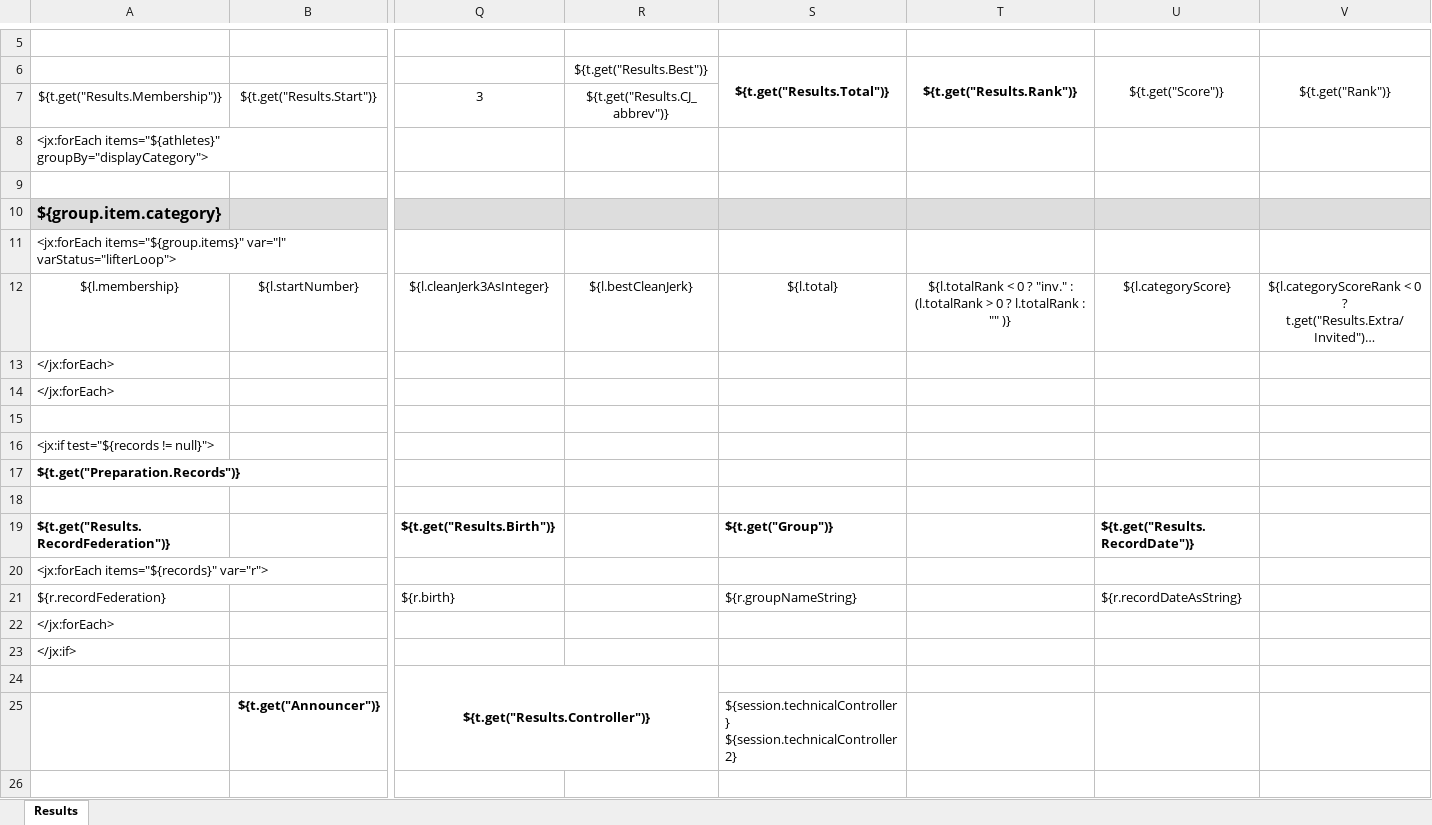
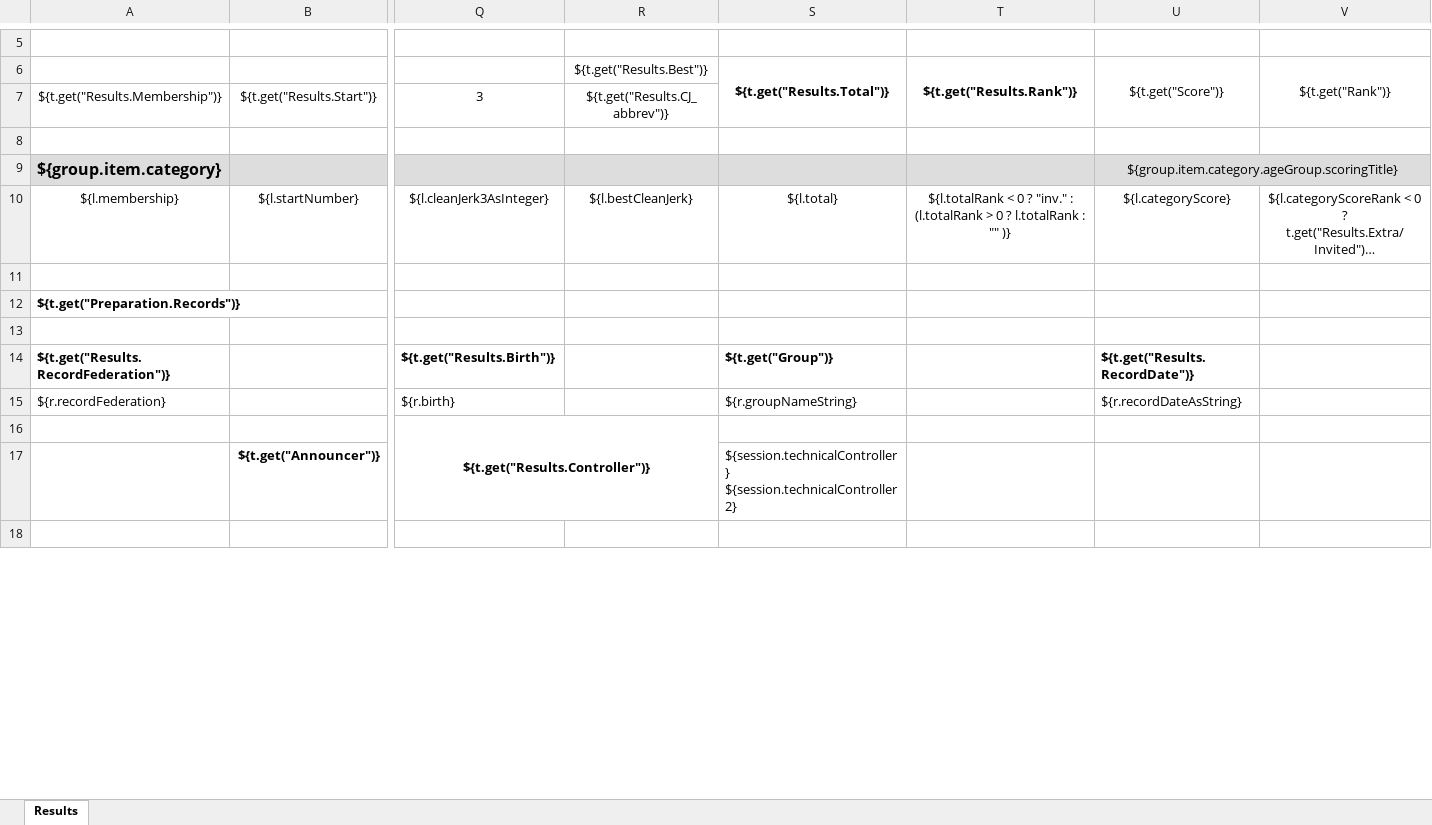
Before and after one commit to owlcms/owlcms4, an Excel workbook: owlcms/src/main/resources/templates/competitionResults/Score-A4.xlsx, sheet Results, drawn as a sheet; only a part is shown, gaps mark what is left out; long unchanged cells end in …; values as stored, in another font and other column widths than the file's, no borders; conditional formats not drawn; removed rows and columns are numbered as before the commit, all else as after; rows hold the shown columns only; the diff names each change by its address in the sheet, - before the commit and + after, or states it on an @@ line.

```diff
--- a/owlcms/src/main/resources/templates/competitionResults/Score-A4.xlsx (sheet Results)
+++ b/owlcms/src/main/resources/templates/competitionResults/Score-A4.xlsx (sheet Results)
-row 8: <jx:forEach items="${athletes}" groupBy="displayCategory">
-U9: (empty)
+U9: ${group.item.category.ageGroup.scoringTitle}
+U9:V9 merged
-row 11: <jx:forEach items="${group.items}" var="l" varStatus="lifterLoop">
-row 13: </jx:forEach>
-row 14: </jx:forEach>
-row 16: <jx:if test="${records != null}">
-row 20: <jx:forEach items="${records}" var="r">
-row 22: </jx:forEach>
-row 23: </jx:if>
```
Also changed, not shown: owlcms/src/main/resources/templates/competitionResults/Score-LEGAL.xlsx, owlcms/src/main/resources/templates/competitionResults/Score-LETTER.xlsx, 36 other files.
